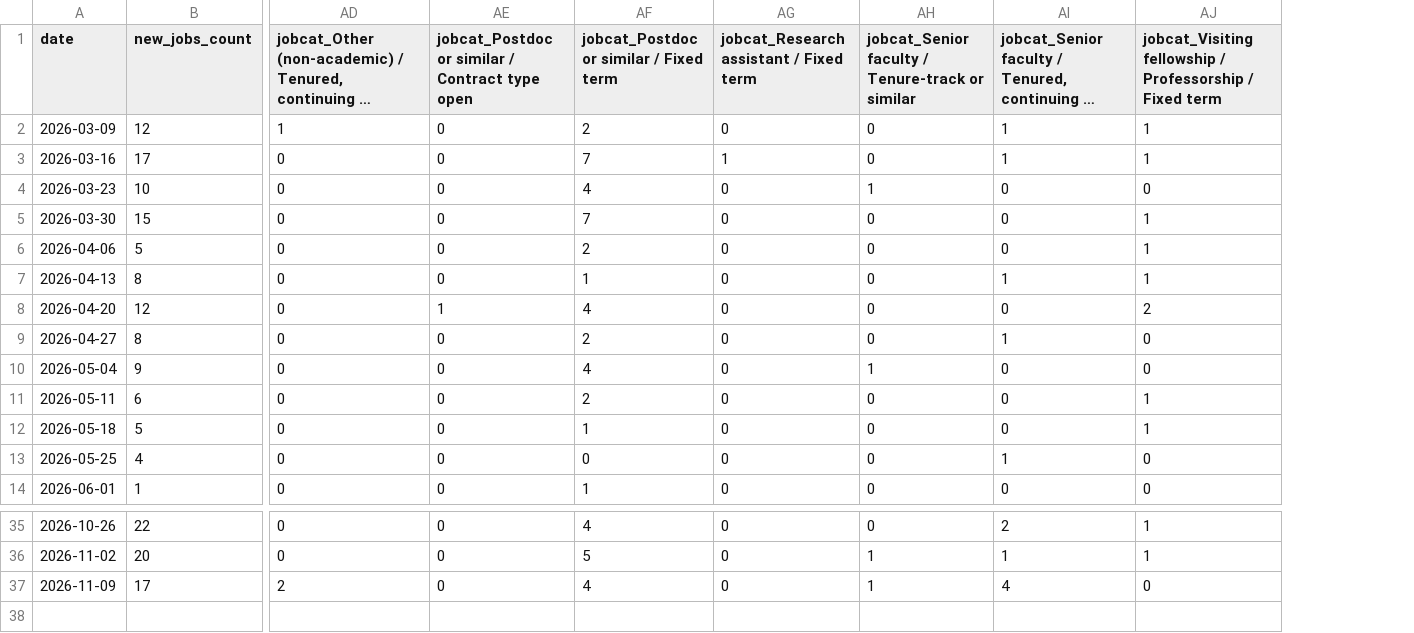
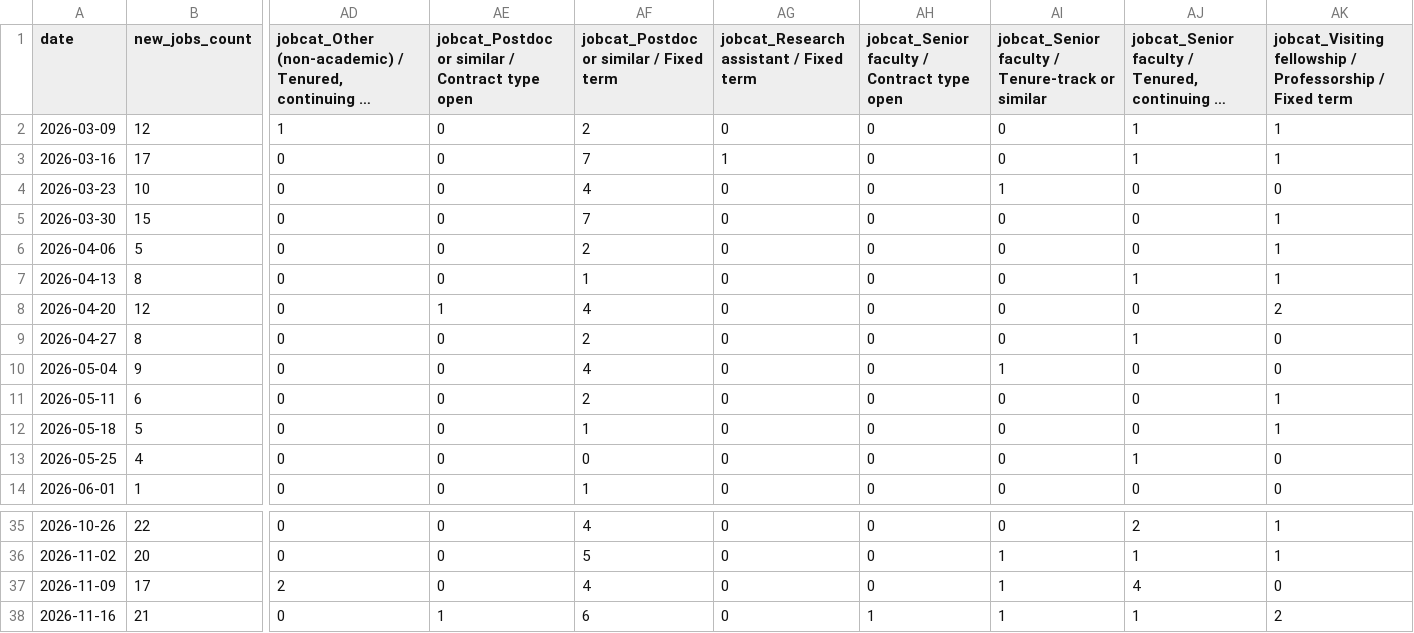
Before and after one commit to 7tzjtxxgh2-jpg/Claude-Phil-Jobs-Tracker, a CSV file: data/trends_weekly.csv, drawn as a sheet; only a part is shown, gaps mark what is left out; long unchanged cells end in …; rows hold the shown columns only; the diff names each change by its address in the sheet, - before the commit and + after, or states it on an @@ line.

```diff
--- a/data/trends_weekly.csv
+++ b/data/trends_weekly.csv
+column AH, rows 1-14: jobcat_Senior faculty / Contract type open | 0 | 0 | 0 | 0 | 0 | 0 | 0 | 0 | 0 | 0 | 0 | 0 | 0; rows 35-37: all 0
+row 38: 2026-11-16 | 21 | 0 | 1 | 6 | 0 | 1 | 1 | 1 | 2
```
Also changed, not shown: 9 other files.
